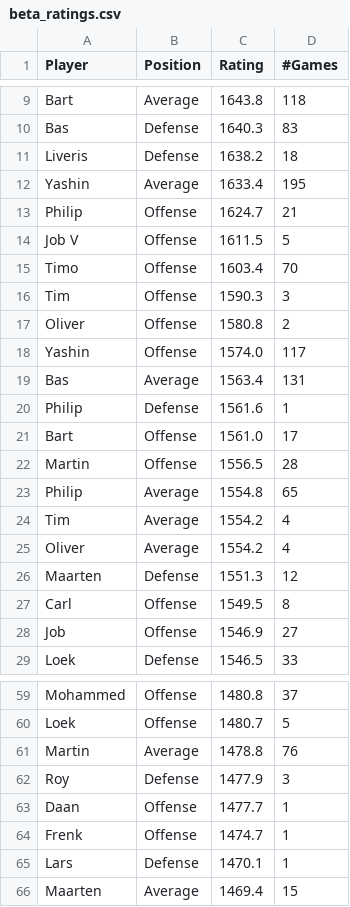
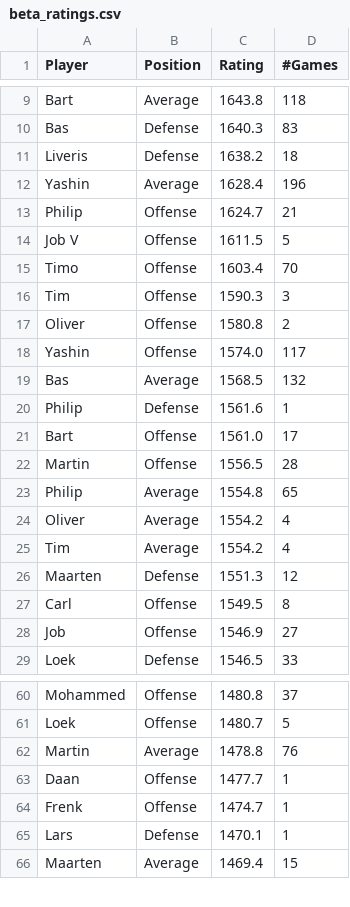
Before and after one commit to BartvonMeijenfeldt/fussball_rankings, a CSV file: beta_ratings.csv, drawn as a sheet; only a part is shown, gaps mark what is left out; the diff covers the shown part only.

```diff
--- a/beta_ratings.csv
+++ b/beta_ratings.csv
@@ -11,3 +11,3 @@ Bas,Defense,1640.3,83
 Liveris,Defense,1638.2,18
-Yashin,Average,1633.4,195
+Yashin,Average,1628.4,196
 Philip,Offense,1624.7,21
@@ -18,3 +18,3 @@ Oliver,Offense,1580.8,2
 Yashin,Offense,1574.0,117
-Bas,Average,1563.4,131
+Bas,Average,1568.5,132
 Philip ,Defense,1561.6,1
@@ -23,4 +23,4 @@ Martin,Offense,1556.5,28
 Philip,Average,1554.8,65
+Oliver,Average,1554.2,4
 Tim,Average,1554.2,4
-Oliver,Average,1554.2,4
 Maarten,Defense,1551.3,12
@@ -61,3 +62,2 @@ Loek,Offense,1480.7,5
 Martin,Average,1478.8,76
-Roy,Defense,1477.9,3
 Daan,Offense,1477.7,1
```
Also changed, not shown: 5 added rows, 4 removed rows and 2 edited cells elsewhere in this file, calculations.csv, results_table_football.csv, 1 other file.
